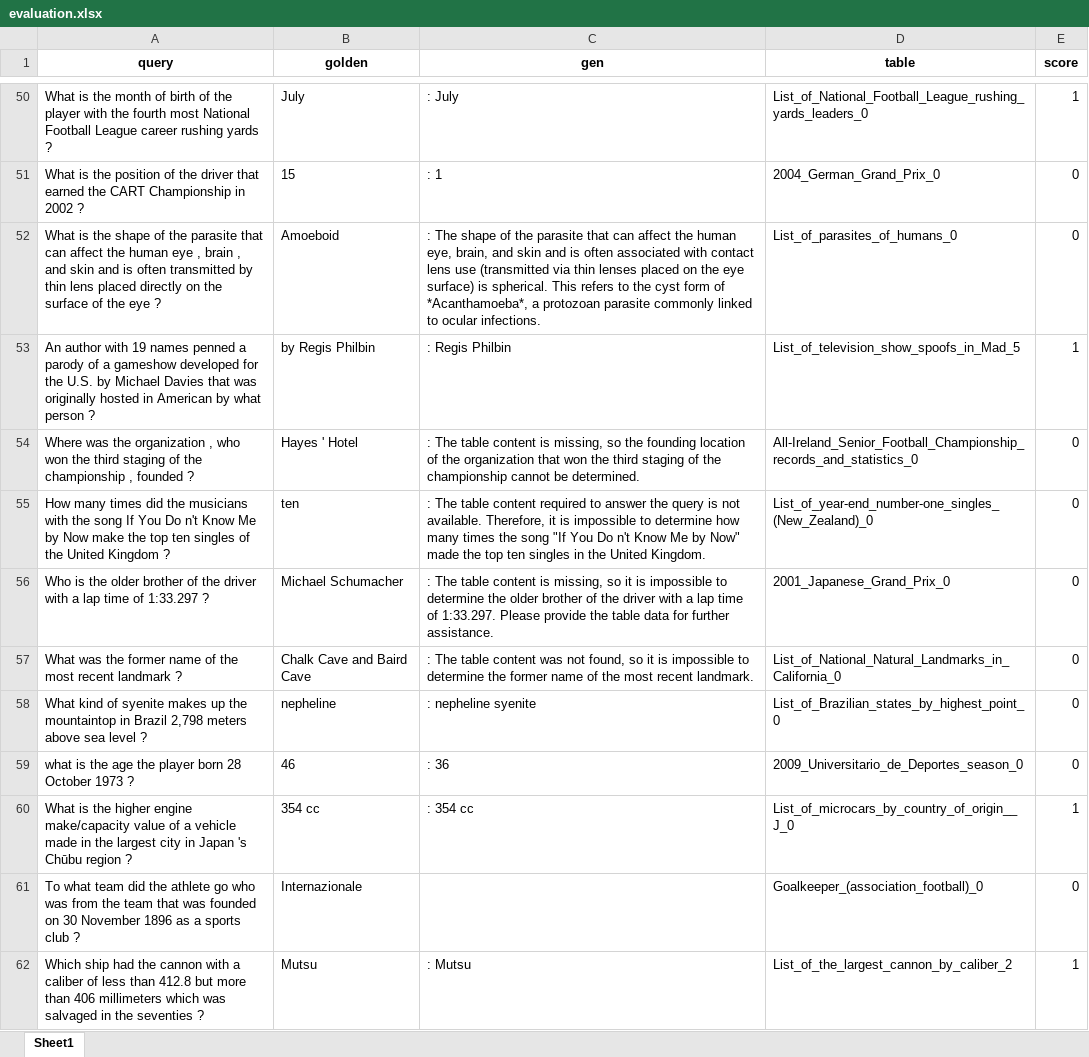
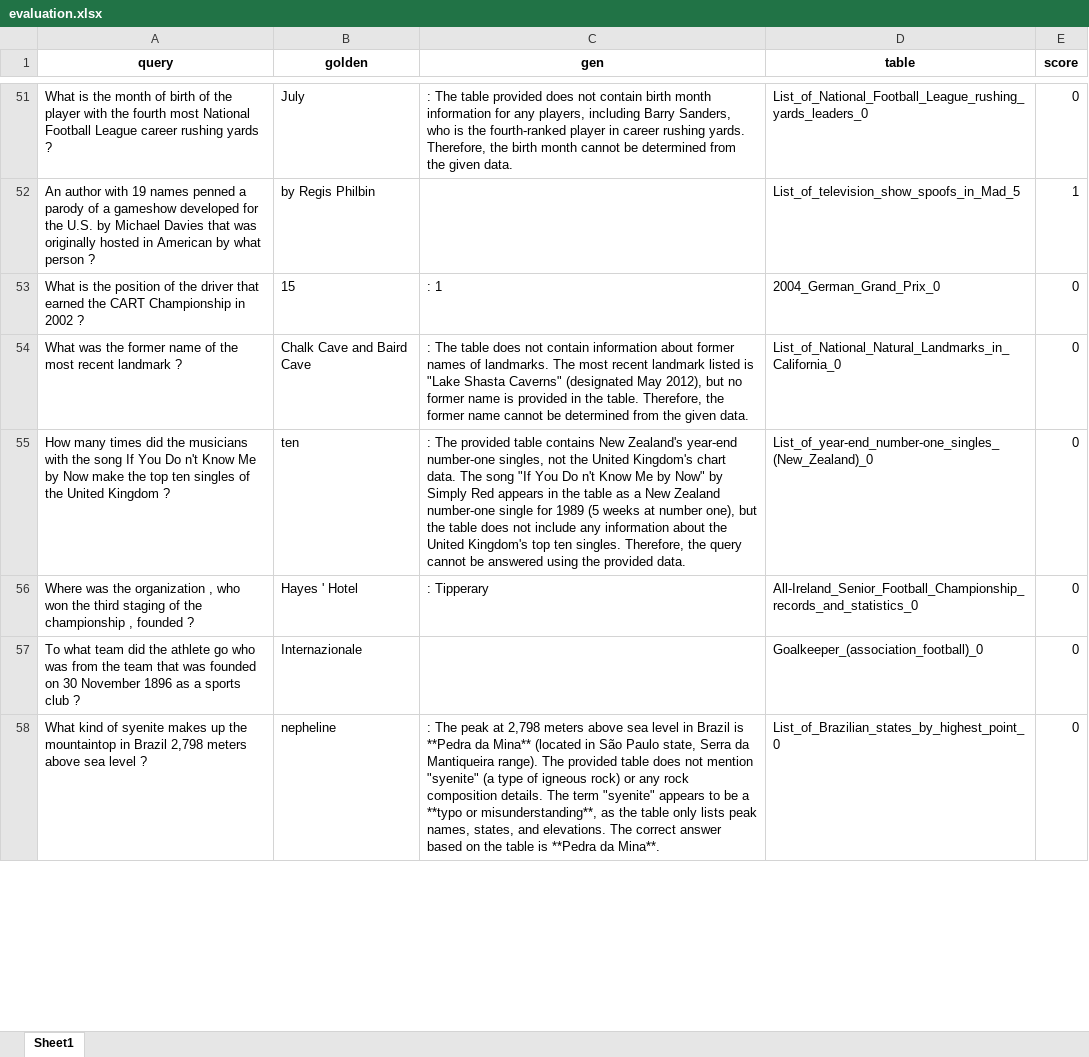
Before and after one commit to CDX-Imcui/TableRAG, an Excel workbook: online_inference/evaluation/evaluation.xlsx, sheet Sheet1, drawn as a sheet; only a part is shown, gaps mark what is left out; values as stored, in another font and other column widths than the file's, no borders; removed rows and columns are numbered as before the commit, all else as after; the diff covers the shown part only; the diff names each change by its address in the sheet, - before the commit and + after, or states it on an @@ line.

```diff
--- a/online_inference/evaluation/evaluation.xlsx (sheet Sheet1)
+++ b/online_inference/evaluation/evaluation.xlsx (sheet Sheet1)
-C51 (gen): : July
+C51 (gen): : The table provided does not contain birth month information for any players, including Barry Sanders, who is the fourth-ranked player in career rushing yards. Therefore, the birth month cannot be determined from the given data.
-E51 (score): 1
+E51 (score): 0
+row 52: An author with 19 names penned a parody of a gameshow developed for the U.S. by Michael Davies that was originally hosted in American by what person ? | by Regis Philbin |  | List_of_television_show_spoofs_in_Mad_5 | 1
-row 52: What is the shape of the parasite that can affect the human eye , brain , and skin and is often transmitted by thin lens placed directly on the surface of the eye ? | Amoeboid | : The shape of the parasite that can affect the human eye, brain, and skin and is often associated with contact lens use (transmitted via thin lenses placed on the eye surface) is spherical. This refers to the cyst form of *Acanthamoeba*, a protozoan parasite commonly linked to ocular infections. | List_of_parasites_of_humans_0 | 0
-row 53: An author with 19 names penned a parody of a gameshow developed for the U.S. by Michael Davies that was originally hosted in American by what person ? | by Regis Philbin | : Regis Philbin | List_of_television_show_spoofs_in_Mad_5 | 1
-row 54: Where was the organization , who won the third staging of the championship , founded ? | Hayes ' Hotel | : The table content is missing, so the founding location of the organization that won the third staging of the championship cannot be determined. | All-Ireland_Senior_Football_Championship_records_and_statistics_0 | 0
-row 55: How many times did the musicians with the song If You Do n't Know Me by Now make the top ten singles of the United Kingdom ? | ten | : The table content required to answer the query is not available. Therefore, it is impossible to determine how many times the song "If You Do n't Know Me by Now" made the top ten singles in the United Kingdom. | List_of_year-end_number-one_singles_(New_Zealand)_0 | 0
-row 56: Who is the older brother of the driver with a lap time of 1:33.297 ? | Michael Schumacher | : The table content is missing, so it is impossible to determine the older brother of the driver with a lap time of 1:33.297. Please provide the table data for further assistance. | 2001_Japanese_Grand_Prix_0 | 0
-C54 (gen): …The table content was not found, so it is impossible to determine the former name of the most recent landmark.
+C54 (gen): …The table does not contain information about former names of landmarks. The most recent landmark listed is "Lake Shasta Caverns" (designated May 2012), but no former name is provided in the table. Therefore, the former name cannot be determined from the given data.
-row 58: What kind of syenite makes up the mountaintop in Brazil 2,798 meters above sea level ? | nepheline | : nepheline syenite | List_of_Brazilian_states_by_highest_point_0 | 0
-row 59: what is the age the player born 28 October 1973 ? | 46 | : 36 | 2009_Universitario_de_Deportes_season_0 | 0
-row 60: What is the higher engine make/capacity value of a vehicle made in the largest city in Japan 's Chūbu region ? | 354 cc | : 354 cc | List_of_microcars_by_country_of_origin__J_0 | 1
+row 55: How many times did the musicians with the song If You Do n't Know Me by Now make the top ten singles of the United Kingdom ? | ten | : The provided table contains New Zealand's year-end number-one singles, not the United Kingdom's chart data. The song "If You Do n't Know Me by Now" by Simply Red appears in the table as a New Zealand number-one single for 1989 (5 weeks at number one), but the table does not include any information about the United Kingdom's top ten singles. Therefore, the query cannot be answered using the provided data. | List_of_year-end_number-one_singles_(New_Zealand)_0 | 0
+row 56: Where was the organization , who won the third staging of the championship , founded ? | Hayes ' Hotel | : Tipperary | All-Ireland_Senior_Football_Championship_records_and_statistics_0 | 0
-row 62: Which ship had the cannon with a caliber of less than 412.8 but more than 406 millimeters which was salvaged in the seventies ? | Mutsu | : Mutsu | List_of_the_largest_cannon_by_caliber_2 | 1
+row 58: What kind of syenite makes up the mountaintop in Brazil 2,798 meters above sea level ? | nepheline | : The peak at 2,798 meters above sea level in Brazil is **Pedra da Mina** (located in São Paulo state, Serra da Mantiqueira range). The provided table does not mention "syenite" (a type of igneous rock) or any rock composition details. The term "syenite" appears to be a **typo or misunderstanding**, as the table only lists peak names, states, and elevations. The correct answer based on the table is **Pedra da Mina**. | List_of_Brazilian_states_by_highest_point_0 | 0
```
Also changed, not shown: 124 added rows, 190 removed rows, 8 moved rows and 87 edited cells elsewhere in this sheet, 10 other files.
